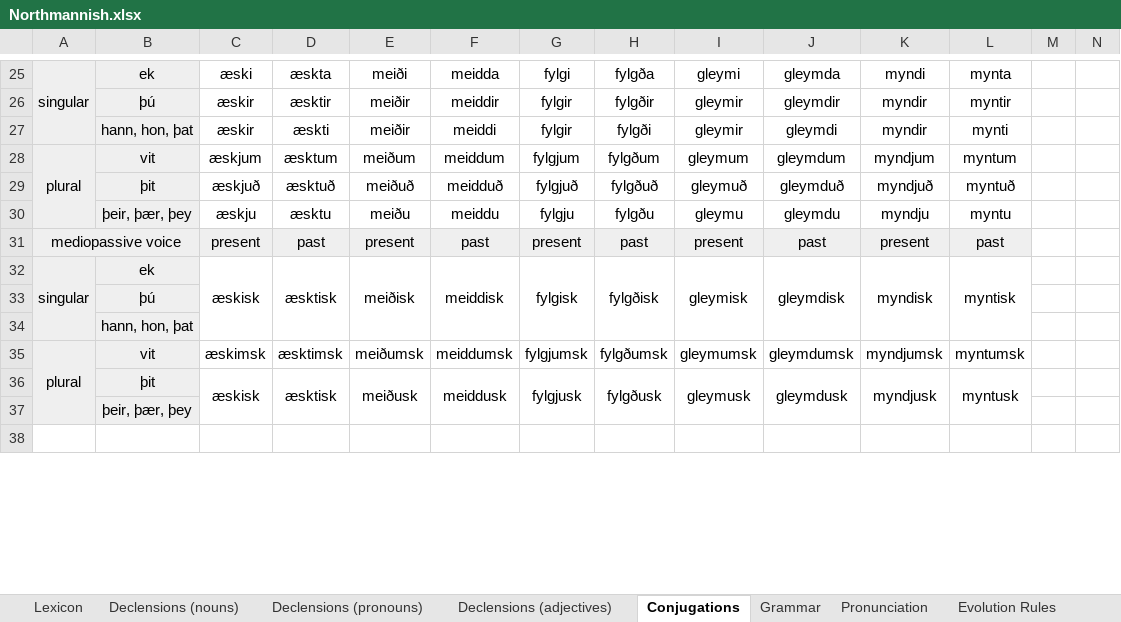
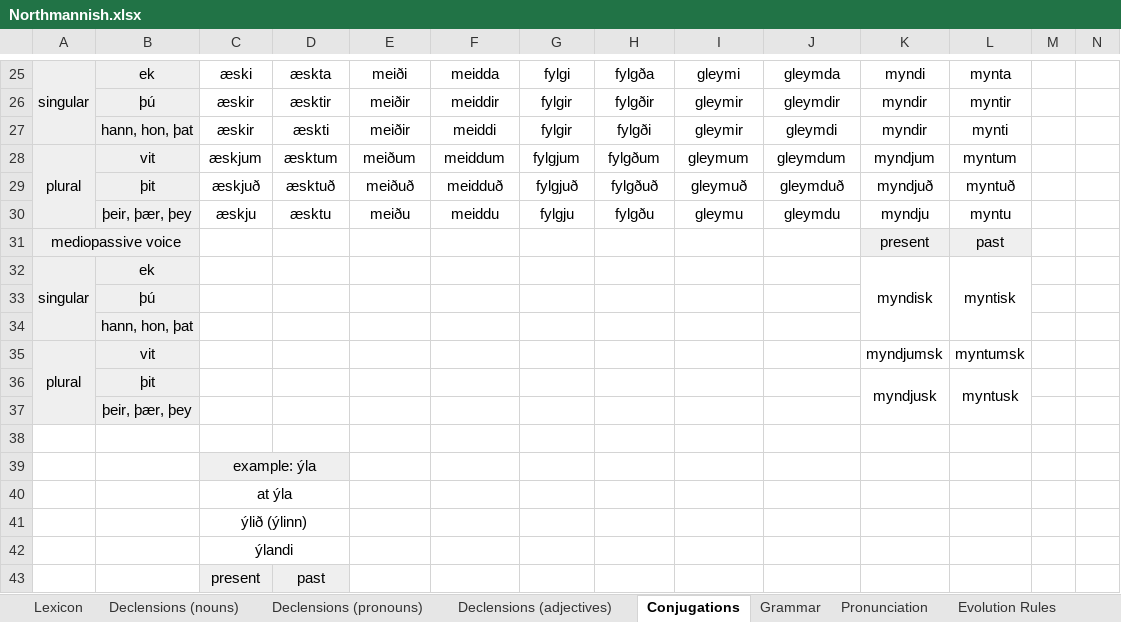
Before and after one commit to Oneo64/Aldraheimr2ndEdition, an Excel workbook: Literature/Languages/Northmannish.xlsx, sheet Conjugations, drawn as a sheet; only a part is shown, gaps mark what is left out; the shorter side is filled out with more unchanged rows; values as stored, in another font and other column widths than the file's, no borders; charts and pictures not drawn; removed rows and columns are numbered as before the commit, all else as after; rows hold the shown columns only; the diff covers the shown part only; the diff names each change by its address in the sheet, - before the commit and + after, or states it on an @@ line.

```diff
--- a/Literature/Languages/Northmannish.xlsx (sheet Conjugations)
+++ b/Literature/Languages/Northmannish.xlsx (sheet Conjugations)
-row 31: mediopassive voice |  | present | past | present | past | present | past | present | past | present | past
+row 31: mediopassive voice |  |  |  |  |  |  |  |  |  | present | past
-C32: æskisk
+C32: (empty)
-C32:C34 merged
-D32: æsktisk
+D32: (empty)
-D32:D34 merged
-E32: meiðisk
+E32: (empty)
-E32:E34 merged
-F32: meiddisk
+F32: (empty)
-F32:F34 merged
-G32: fylgisk
+G32: (empty)
-G32:G34 merged
-H32: fylgðisk
+H32: (empty)
-H32:H34 merged
-I32: gleymisk
+I32: (empty)
-I32:I34 merged
-J32: gleymdisk
+J32: (empty)
-J32:J34 merged
-C35: æskimsk
+C35: (empty)
-D35: æsktimsk
+D35: (empty)
-E35: meiðumsk
+E35: (empty)
-F35: meiddumsk
+F35: (empty)
-G35: fylgjumsk
+G35: (empty)
-H35: fylgðumsk
+H35: (empty)
-I35: gleymumsk
+I35: (empty)
-J35: gleymdumsk
+J35: (empty)
-row 36:  | þit | æskisk | æsktisk | meiðusk | meiddusk | fylgjusk | fylgðusk | gleymusk | gleymdusk | myndjusk | myntusk
+row 36:  | þit |  |  |  |  |  |  |  |  | myndjusk | myntusk
+row 38: (empty)
+row 39:  |  | example: ýla
+row 40:  |  | at ýla
+row 41:  |  | ýlið (ýlinn)
+row 42:  |  | ýlandi
+row 43:  |  | present | past
```
Also changed, not shown: 6 added rows, 18 edited cells, cell formats and merged cells elsewhere in this sheet, sheet Lexicon, sheet Evolution Rules.
